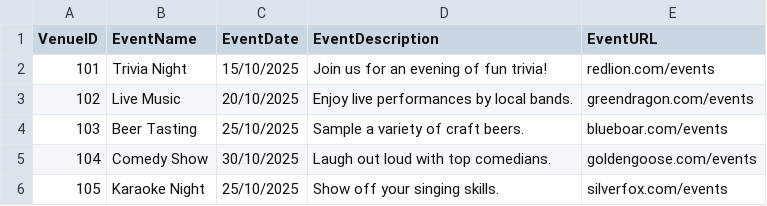
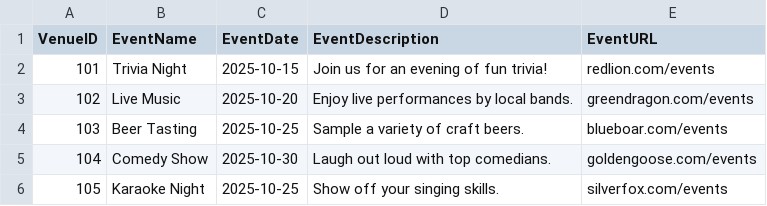
Before and after one commit to WunmiBeks/AMPscript-Hub, a CSV file: 1-Welcome Email Series/Data/Venue_Events.csv, drawn as a sheet.

```diff
--- a/1-Welcome Email Series/Data/Venue_Events.csv
+++ b/1-Welcome Email Series/Data/Venue_Events.csv
@@ -1,6 +1,6 @@
 VenueID,EventName,EventDate,EventDescription,EventURL
-101,Trivia Night,15/10/2025,Join us for an evening of fun trivia!,redlion.com/events
-102,Live Music,20/10/2025,Enjoy live performances by local bands.,greendragon.com/events
-103,Beer Tasting,25/10/2025,Sample a variety of craft beers.,blueboar.com/events
-104,Comedy Show,30/10/2025,Laugh out loud with top comedians.,goldengoose.com/events
-105,Karaoke Night,25/10/2025,Show off your singing skills.,silverfox.com/events
+101,Trivia Night,2025-10-15,Join us for an evening of fun trivia!,redlion.com/events
+102,Live Music,2025-10-20,Enjoy live performances by local bands.,greendragon.com/events
+103,Beer Tasting,2025-10-25,Sample a variety of craft beers.,blueboar.com/events
+104,Comedy Show,2025-10-30,Laugh out loud with top comedians.,goldengoose.com/events
+105,Karaoke Night,2025-10-25,Show off your singing skills.,silverfox.com/events
```
Also changed, not shown: 8 other files.
